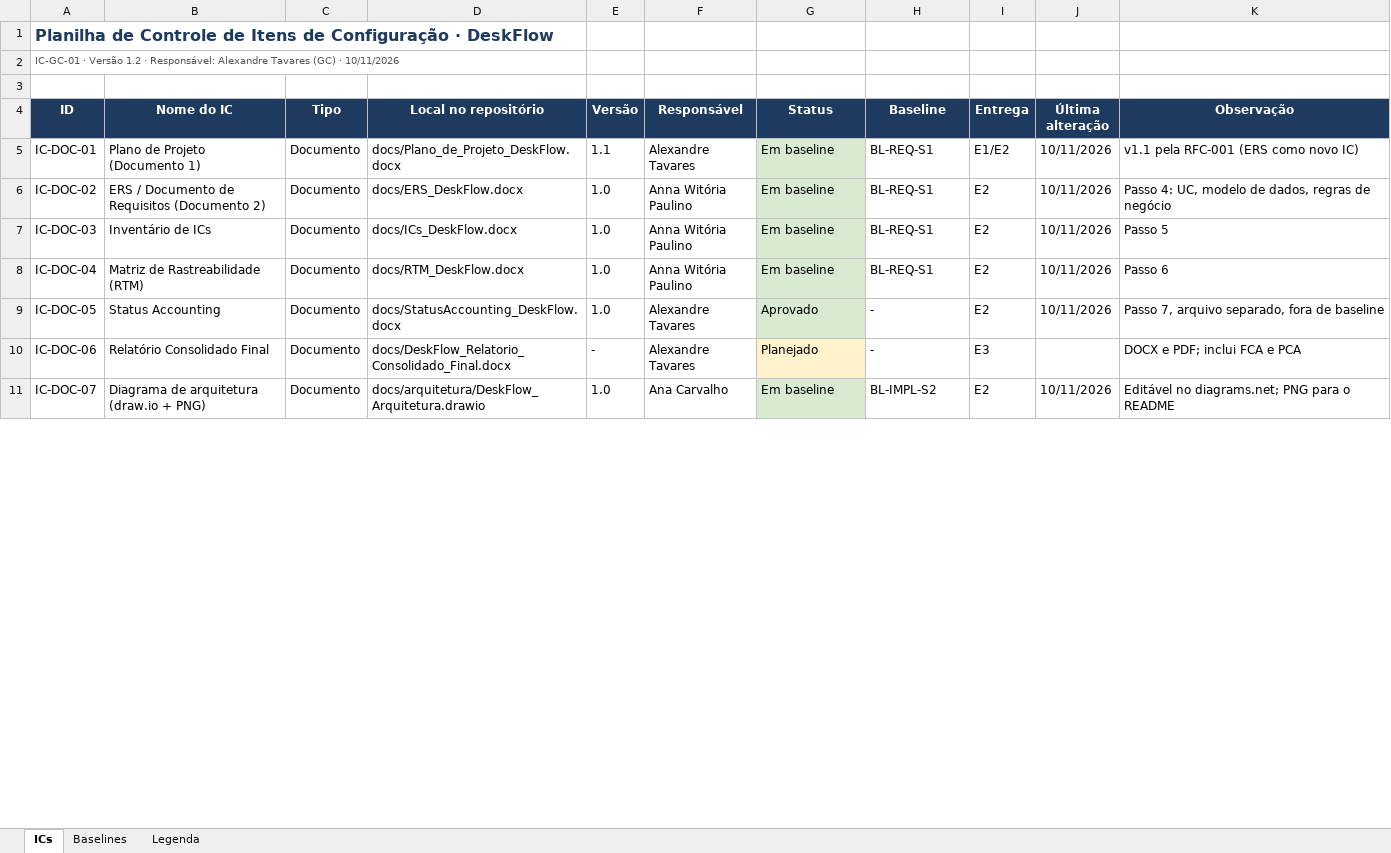
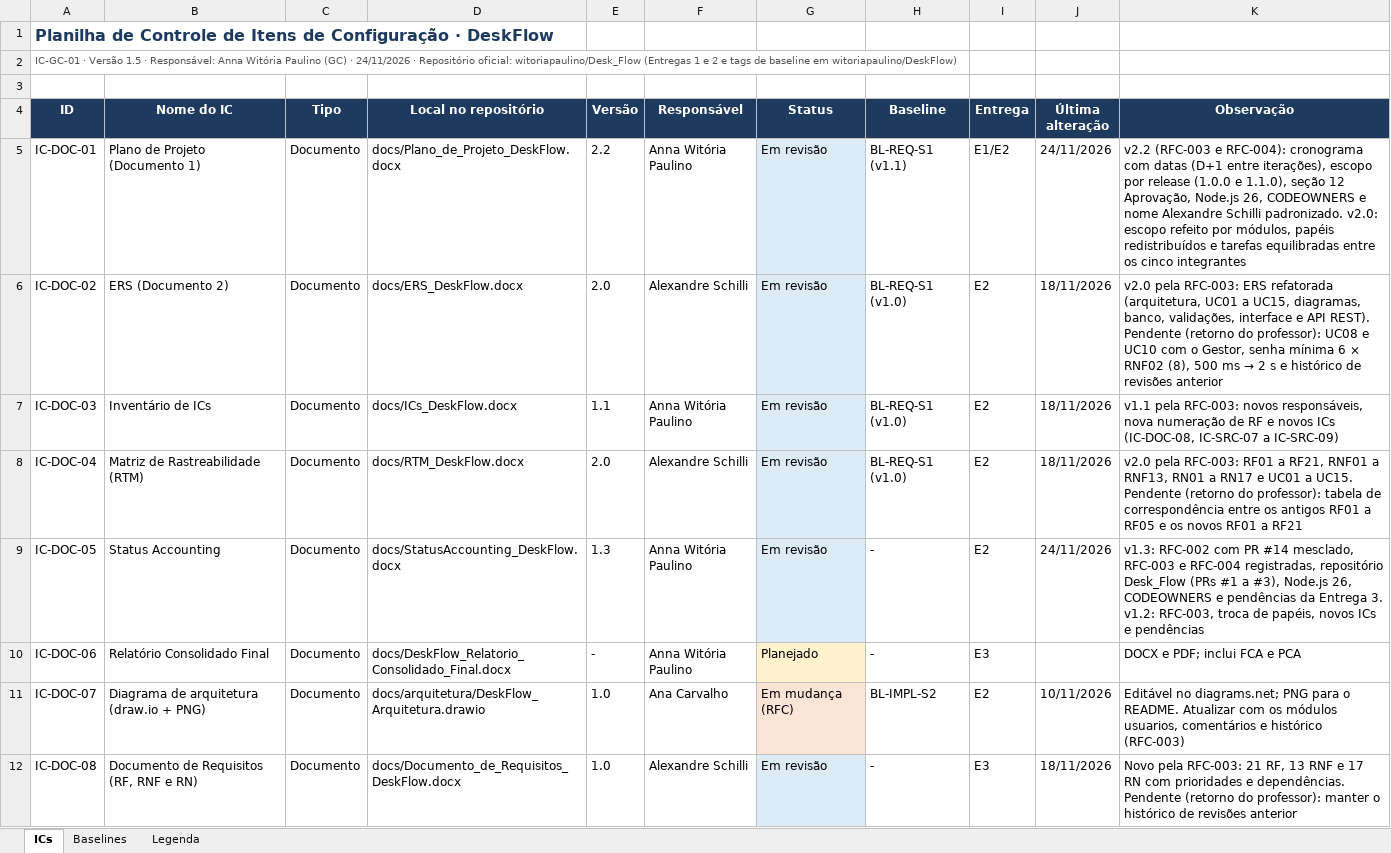
Before and after one commit to witoriapaulino/Desk_Flow, an Excel workbook: docs/Planilha_Controle_ICs_DeskFlow.xlsx, sheet ICs, drawn as a sheet; only a part is shown; values as stored, in another font and other column widths than the file's, no borders; charts and pictures not drawn; the diff covers the shown part only; the diff names each change by its address in the sheet, - before the commit and + after, or states it on an @@ line.

Commit message:
docs(gc): aplica o retorno do professor no Plano, no Status Accounting e na Planilha de ICs
IC-DOC-01 v1.1 → v2.2 · IC-DOC-05 v1.0 → v1.3 · IC-GC-01 v1.2 → v1.5. RFC-003 e RFC-004: cronograma com datas, escopo por release (1.0.0 e 1.1.0), seção de aprovação, repositório Desk_Flow, Node.js 26, nome Alexandre Schilli padronizado e pendências da Entrega 3.

```diff
--- a/docs/Planilha_Controle_ICs_DeskFlow.xlsx (sheet ICs)
+++ b/docs/Planilha_Controle_ICs_DeskFlow.xlsx (sheet ICs)
-A2 (ID): …· Versão 1.2 · Responsável: Alexandre Tavares (GC) · 10/11/2026
+A2 (ID): …· Versão 1.5 · Responsável: Anna Witória Paulino (GC) · 24/11/2026 · Repositório oficial: witoriapaulino/Desk_Flow (Entregas 1 e 2 e tags de baseline em witoriapaulino/DeskFlow)
-E5 (Versão): 1.1
+E5 (Versão): 2.2
-F5 (Responsável): Alexandre Tavares
+F5 (Responsável): Anna Witória Paulino
-G5:G8 (Status): Em baseline
+G5:G8 (Status): Em revisão
-G5:G9 fill: #D9EAD3
+G5:G9 fill: #DDEBF7
-H5 (Baseline): BL-REQ-S1
+H5 (Baseline): BL-REQ-S1 (v1.1)
-J5 (Última alteração): 10/11/2026
+J5 (Última alteração): 24/11/2026
-K5 (Observação): v1.1 pela RFC-001 (ERS como novo IC)
+K5 (Observação): v2.2 (RFC-003 e RFC-004): cronograma com datas (D+1 entre iterações), escopo por release (1.0.0 e 1.1.0), seção 12 Aprovação, Node.js 26, CODEOWNERS e nome Alexandre Schilli padronizado. v2.0: escopo refeito por módulos, papéis redistribuídos e tarefas equilibradas entre os cinco integrantes
-B6 (Nome do IC): ERS / Documento de Requisitos (Documento 2)
+B6 (Nome do IC): ERS (Documento 2)
-E6 (Versão): 1.0
+E6 (Versão): 2.0
-F6 (Responsável): Anna Witória Paulino
+F6 (Responsável): Alexandre Schilli
-H6:H8 (Baseline): BL-REQ-S1
+H6:H8 (Baseline): BL-REQ-S1 (v1.0)
-J6:J8 (Última alteração): 10/11/2026
+J6:J8 (Última alteração): 18/11/2026
@@ K6 (Observação): Passo 4: UC, modelo de dados, regras de negócio → v2.0 pela RFC-003: ERS refatorada (arquitetura, UC01 a UC15, diagramas, banco, validações, interface e API REST). Pendente (retorno do professor): UC08 e UC10 com o Gestor, senha mínima 6 × RNF02 (8), 500 ms → 2 s e histórico de revisões anterior @@
-E7 (Versão): 1.0
+E7 (Versão): 1.1
-K7 (Observação): Passo 5
+K7 (Observação): v1.1 pela RFC-003: novos responsáveis, nova numeração de RF e novos ICs (IC-DOC-08, IC-SRC-07 a IC-SRC-09)
-E8 (Versão): 1.0
+E8 (Versão): 2.0
-F8 (Responsável): Anna Witória Paulino
+F8 (Responsável): Alexandre Schilli
-K8 (Observação): Passo 6
+K8 (Observação): v2.0 pela RFC-003: RF01 a RF21, RNF01 a RNF13, RN01 a RN17 e UC01 a UC15. Pendente (retorno do professor): tabela de correspondência entre os antigos RF01 a RF05 e os novos RF01 a RF21
-E9 (Versão): 1.0
+E9 (Versão): 1.3
-F9:F10 (Responsável): Alexandre Tavares
+F9:F10 (Responsável): Anna Witória Paulino
-G9 (Status): Aprovado
+G9 (Status): Em revisão
-J9 (Última alteração): 10/11/2026
+J9 (Última alteração): 24/11/2026
-K9 (Observação): Passo 7, arquivo separado, fora de baseline
+K9 (Observação): v1.3: RFC-002 com PR #14 mesclado, RFC-003 e RFC-004 registradas, repositório Desk_Flow (PRs #1 a #3), Node.js 26, CODEOWNERS e pendências da Entrega 3. v1.2: RFC-003, troca de papéis, novos ICs e pendências
-G11 (Status): Em baseline
+G11 (Status): Em mudança (RFC)
-G11 fill: #D9EAD3
+G11 fill: #FCE4D6
-K11 (Observação): …para o README
+K11 (Observação): …para o README. Atualizar com os módulos usuarios, comentários e histórico (RFC-003)
+row 12: IC-DOC-08 | Documento de Requisitos (RF, RNF e RN) | Documento | docs/Documento_de_Requisitos_DeskFlow.docx | 1.0 | Alexandre Schilli | Em revisão | - | E3 | 18/11/2026 | Novo pela RFC-003: 21 RF, 13 RNF e 17 RN com prioridades e dependências. Pendente (retorno do professor): manter o histórico de revisões anterior
```
Also changed, not shown: 5 added rows, 59 edited cells and cell formats elsewhere in this sheet, sheet Baselines, sheet Legenda, formulas that keep their value, charts or pictures, 2 other files.
